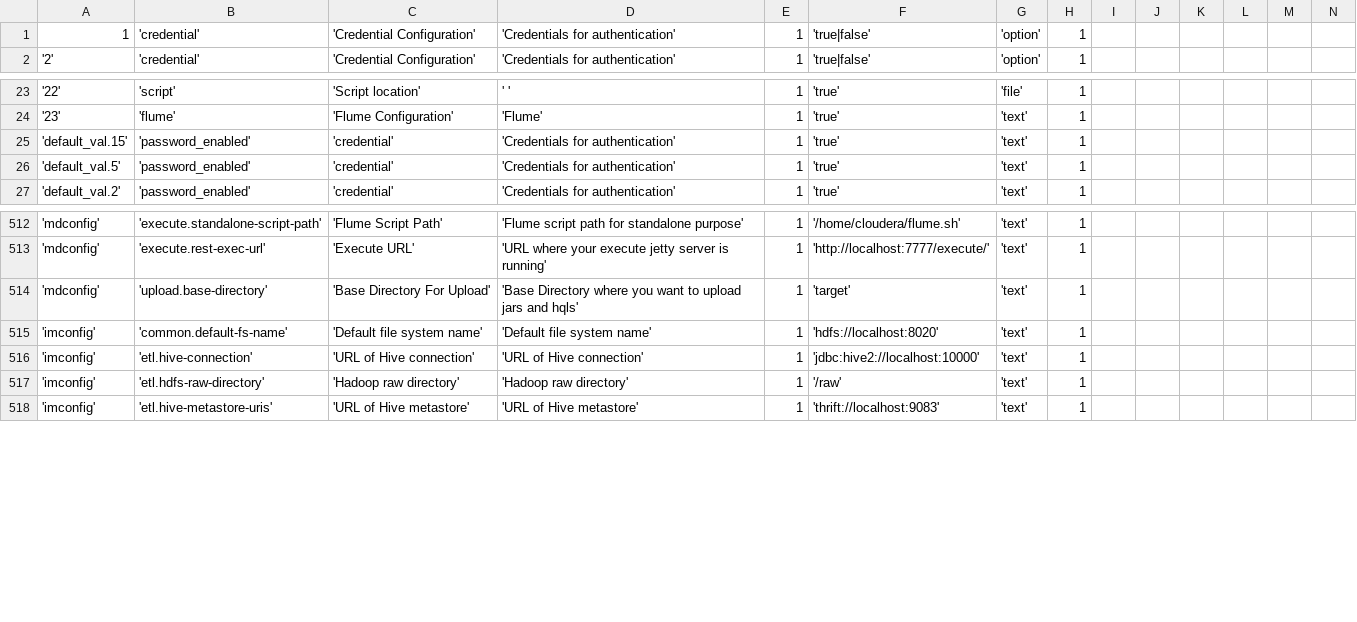
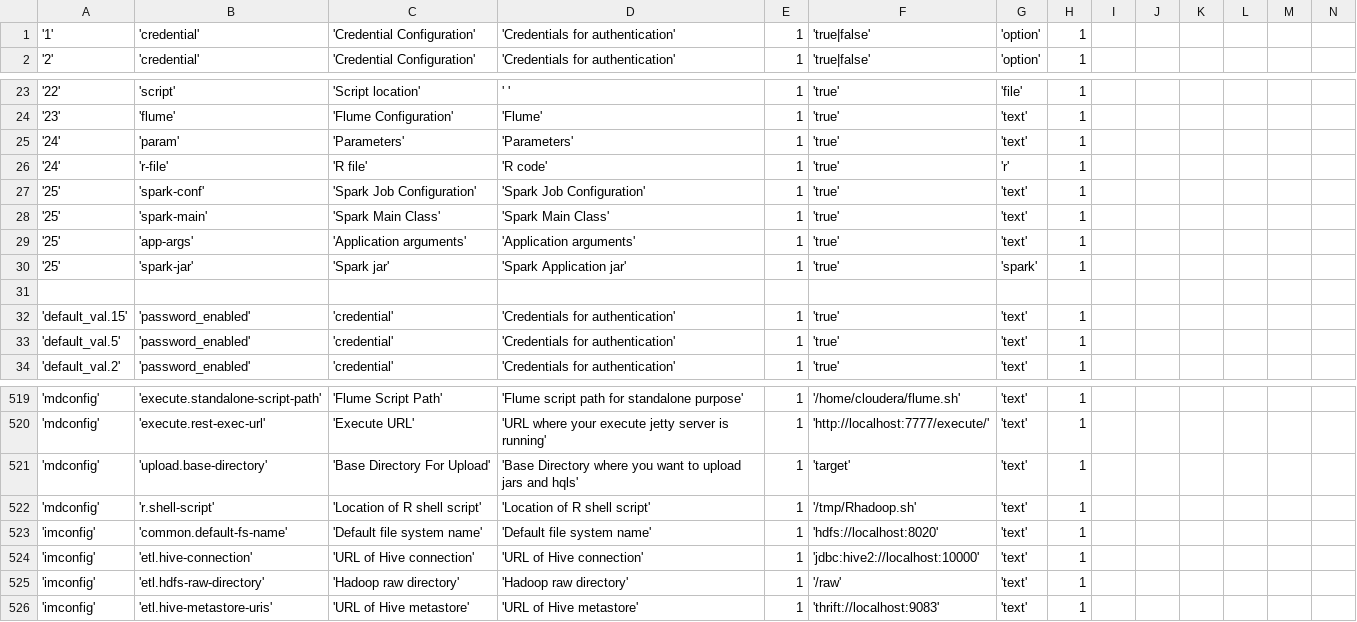
Before and after one commit to WiproOpenSource/openbdre, a CSV file: databases/setup/GeneralConfig.csv, drawn as a sheet; only a part is shown, gaps mark what is left out; rows hold the shown columns only; the diff names each change by its address in the sheet, - before the commit and + after, or states it on an @@ line.

```diff
--- a/databases/setup/GeneralConfig.csv
+++ b/databases/setup/GeneralConfig.csv
-A1: 1
+A1: '1'
+row 25: '24' | 'param' | 'Parameters' | 'Parameters' | 1 | 'true' | 'text' | 1
+row 26: '24' | 'r-file' | 'R file' | 'R code' | 1 | 'true' | 'r' | 1
+row 27: '25' | 'spark-conf' | 'Spark Job Configuration' | 'Spark Job Configuration' | 1 | 'true' | 'text' | 1
+row 28: '25' | 'spark-main' | 'Spark Main Class' | 'Spark Main Class' | 1 | 'true' | 'text' | 1
+row 29: '25' | 'app-args' | 'Application arguments' | 'Application arguments' | 1 | 'true' | 'text' | 1
+row 30: '25' | 'spark-jar' | 'Spark jar' | 'Spark Application jar' | 1 | 'true' | 'spark' | 1
+row 31: (empty)
+row 522: 'mdconfig' | 'r.shell-script' | 'Location of R shell script' | 'Location of R shell script' | 1 | '/tmp/Rhadoop.sh' | 'text' | 1
```
Also changed, not shown: databases/setup/Process.csv, databases/setup/ProcessType.csv, 3 other files.
